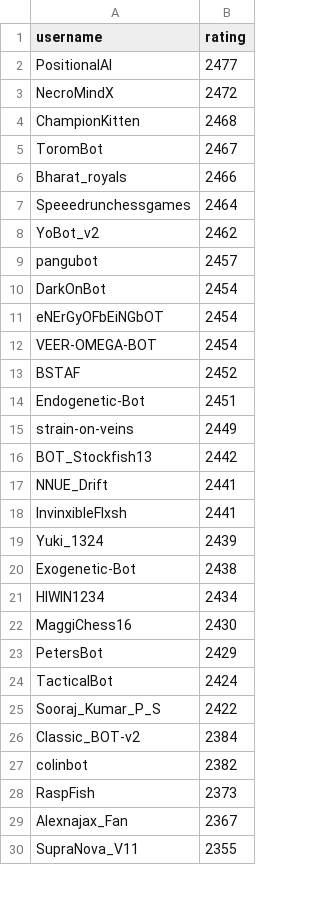
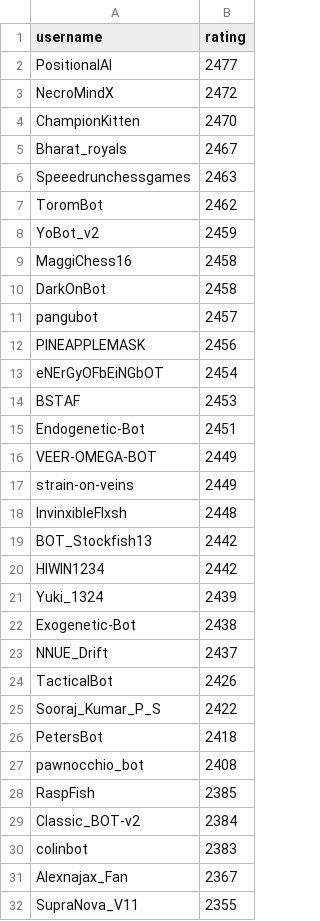
Before and after one commit to OhNoMyKing-Code/BotRank, a CSV file: lichess_bots_ranking_chess960.csv, drawn as a sheet; only a part is shown; the diff covers the shown part only.

```diff
--- a/lichess_bots_ranking_chess960.csv
+++ b/lichess_bots_ranking_chess960.csv
@@ -3,27 +3,29 @@ PositionalAI,2477
 NecroMindX,2472
-ChampionKitten,2468
-ToromBot,2467
-Bharat_royals,2466
-Speeedrunchessgames,2464
-YoBot_v2,2462
+ChampionKitten,2470
+Bharat_royals,2467
+Speeedrunchessgames,2463
+ToromBot,2462
+YoBot_v2,2459
+MaggiChess16,2458
+DarkOnBot,2458
 pangubot,2457
-DarkOnBot,2454
+PINEAPPLEMASK,2456
 eNErGyOFbEiNGbOT,2454
-VEER-OMEGA-BOT,2454
-BSTAF,2452
+BSTAF,2453
 Endogenetic-Bot,2451
+VEER-OMEGA-BOT,2449
 strain-on-veins,2449
+InvinxibleFlxsh,2448
 BOT_Stockfish13,2442
-NNUE_Drift,2441
-InvinxibleFlxsh,2441
+HIWIN1234,2442
 Yuki_1324,2439
 Exogenetic-Bot,2438
-HIWIN1234,2434
-MaggiChess16,2430
-PetersBot,2429
-TacticalBot,2424
+NNUE_Drift,2437
+TacticalBot,2426
 Sooraj_Kumar_P_S,2422
+PetersBot,2418
+pawnocchio_bot,2408
+RaspFish,2385
 Classic_BOT-v2,2384
-colinbot,2382
-RaspFish,2373
+colinbot,2383
 Alexnajax_Fan,2367
```
Also changed, not shown: 3 added rows, 4 removed rows and 14 edited cells elsewhere in this file, lichess_bots_ranking_antichess.csv, lichess_bots_ranking_blitz.csv, 9 other files.
